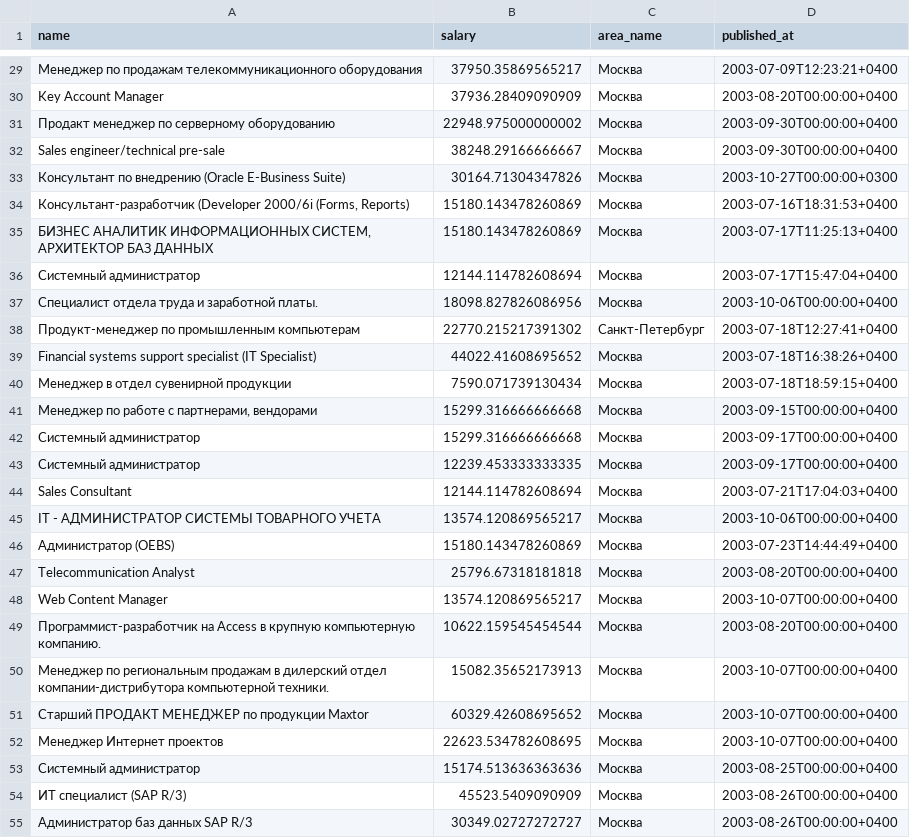
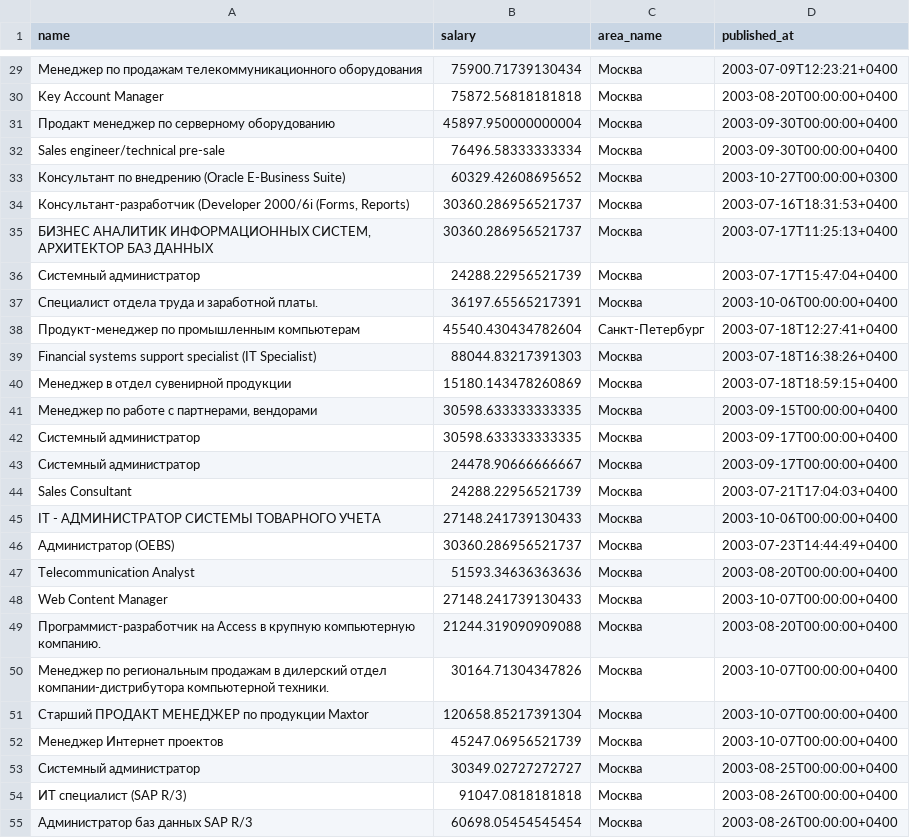
Before and after one commit to FUFSoB/urfu-python, a CSV file: src/extra/salary_100.csv, drawn as a sheet; only a part is shown, gaps mark what is left out; the diff covers the shown part only; the diff names each change by its address in the sheet, - before the commit and + after, or states it on an @@ line.

```diff
--- a/src/extra/salary_100.csv
+++ b/src/extra/salary_100.csv
-B29 (salary): 37950.35869565217
+B29 (salary): 75900.71739130434
-B30 (salary): 37936.28409090909
+B30 (salary): 75872.56818181818
-B31 (salary): 22948.975000000002
+B31 (salary): 45897.950000000004
-B32 (salary): 38248.29166666667
+B32 (salary): 76496.58333333334
-B33 (salary): 30164.71304347826
+B33 (salary): 60329.42608695652
-B34:B35 (salary): 15180.143478260869
+B34:B35 (salary): 30360.286956521737
-B36 (salary): 12144.114782608694
+B36 (salary): 24288.22956521739
-B37 (salary): 18098.827826086956
+B37 (salary): 36197.65565217391
-B38 (salary): 22770.215217391302
+B38 (salary): 45540.430434782604
-B39 (salary): 44022.41608695652
+B39 (salary): 88044.83217391303
-B40 (salary): 7590.071739130434
+B40 (salary): 15180.143478260869
-B41:B42 (salary): 15299.316666666668
+B41:B42 (salary): 30598.633333333335
-B43 (salary): 12239.453333333335
+B43 (salary): 24478.90666666667
-B44 (salary): 12144.114782608694
+B44 (salary): 24288.22956521739
-B45 (salary): 13574.120869565217
+B45 (salary): 27148.241739130433
-B46 (salary): 15180.143478260869
+B46 (salary): 30360.286956521737
-B47 (salary): 25796.67318181818
+B47 (salary): 51593.34636363636
-B48 (salary): 13574.120869565217
+B48 (salary): 27148.241739130433
-B49 (salary): 10622.159545454544
+B49 (salary): 21244.319090909088
-B50 (salary): 15082.35652173913
+B50 (salary): 30164.71304347826
-B51 (salary): 60329.42608695652
+B51 (salary): 120658.85217391304
-B52 (salary): 22623.534782608695
+B52 (salary): 45247.06956521739
-B53 (salary): 15174.513636363636
+B53 (salary): 30349.02727272727
-B54 (salary): 45523.5409090909
+B54 (salary): 91047.0818181818
-B55 (salary): 30349.02727272727
+B55 (salary): 60698.05454545454
```
Also changed, not shown: 73 edited cells elsewhere in this file, 2 other files.
